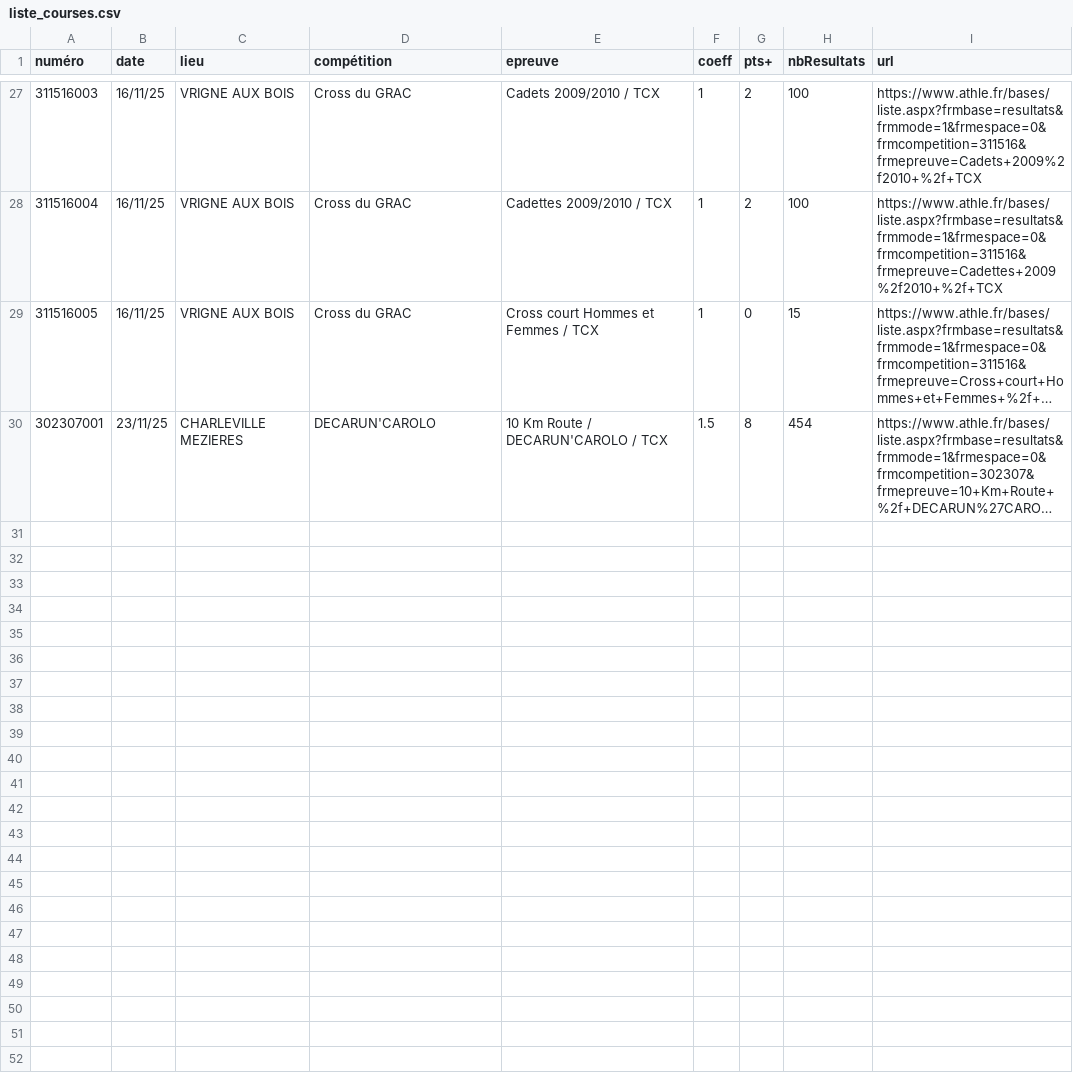
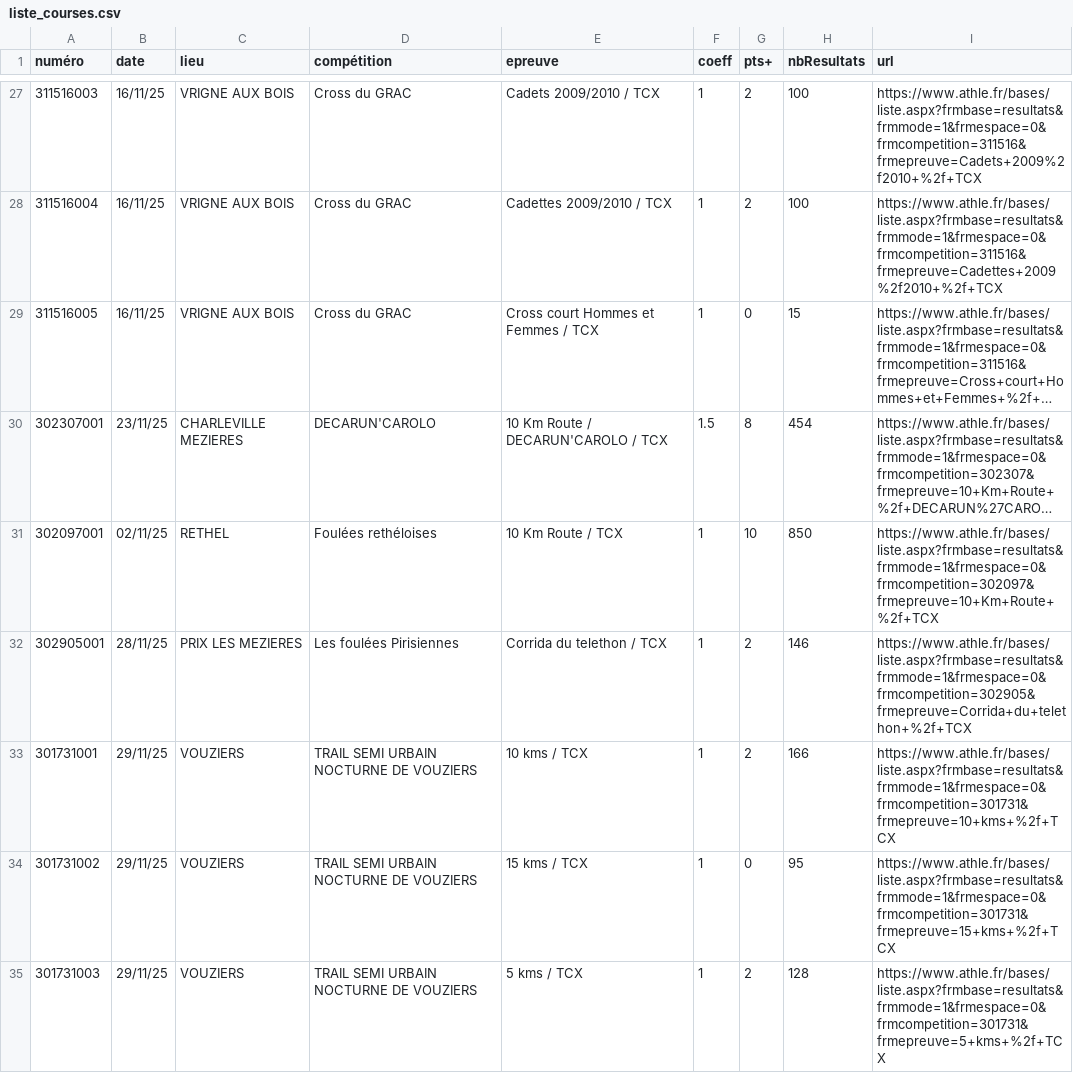
Before and after one commit to bdeblock/classementCoureurs08, a CSV file: liste_courses.csv, drawn as a sheet; only a part is shown, gaps mark what is left out; long unchanged cells end in …; the diff covers the shown part only; the diff names each change by its address in the sheet, - before the commit and + after, or states it on an @@ line.

```diff
--- a/liste_courses.csv
+++ b/liste_courses.csv
+row 31: 302097001 | 02/11/25 | RETHEL | Foulées rethéloises | 10 Km Route / TCX | 1 | 10 | 850 | https://www.athle.fr/bases/liste.aspx?frmbase=resultats&frmmode=1&frmespace=0&frmcompetition=302097&frmepreuve=10+Km+Route+%2f+TCX
+row 32: 302905001 | 28/11/25 | PRIX LES MEZIERES | Les foulées Pirisiennes | Corrida du telethon / TCX | 1 | 2 | 146 | https://www.athle.fr/bases/liste.aspx?frmbase=resultats&frmmode=1&frmespace=0&frmcompetition=302905&frmepreuve=Corrida+du+telethon+%2f+TCX
+row 33: 301731001 | 29/11/25 | VOUZIERS | TRAIL SEMI URBAIN NOCTURNE DE VOUZIERS | 10 kms / TCX | 1 | 2 | 166 | https://www.athle.fr/bases/liste.aspx?frmbase=resultats&frmmode=1&frmespace=0&frmcompetition=301731&frmepreuve=10+kms+%2f+TCX
+row 34: 301731002 | 29/11/25 | VOUZIERS | TRAIL SEMI URBAIN NOCTURNE DE VOUZIERS | 15 kms / TCX | 1 | 0 | 95 | https://www.athle.fr/bases/liste.aspx?frmbase=resultats&frmmode=1&frmespace=0&frmcompetition=301731&frmepreuve=15+kms+%2f+TCX
+row 35: 301731003 | 29/11/25 | VOUZIERS | TRAIL SEMI URBAIN NOCTURNE DE VOUZIERS | 5 kms / TCX | 1 | 2 | 128 | https://www.athle.fr/bases/liste.aspx?frmbase=resultats&frmmode=1&frmespace=0&frmcompetition=301731&frmepreuve=5+kms+%2f+TCX
```
Also changed, not shown: 5 added rows elsewhere in this file, challenge_clst.csv, 1 other file.
